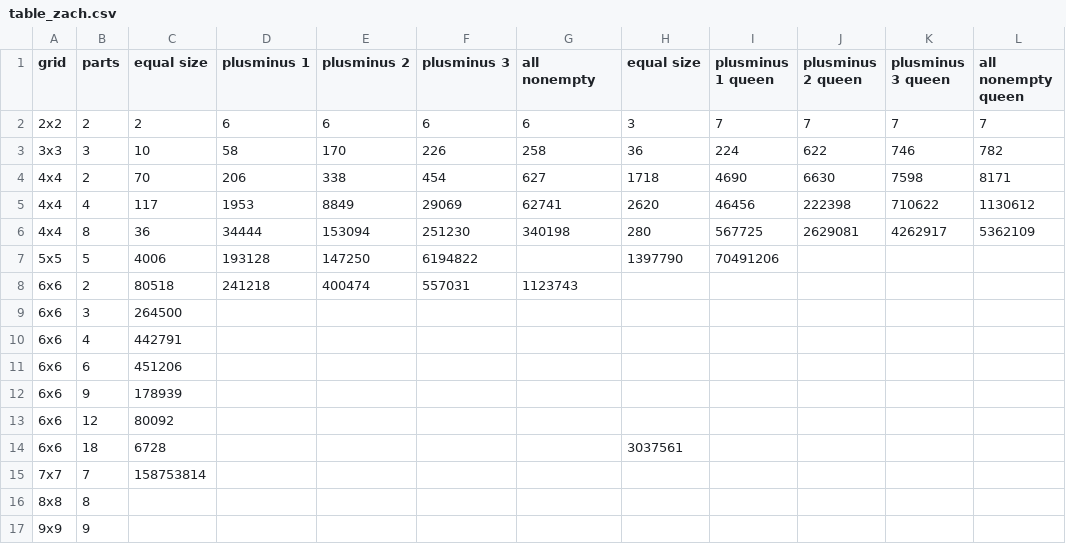
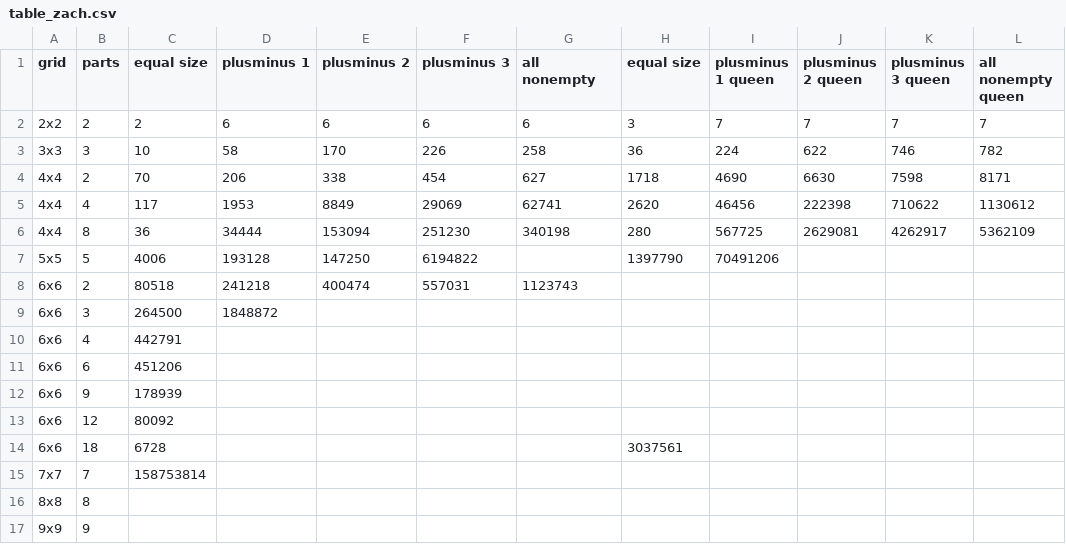
Before and after one commit to zschutzman/enumerator, a CSV file: table_zach.csv, drawn as a sheet.

```diff
--- a/table_zach.csv
+++ b/table_zach.csv
@@ -8,3 +8,3 @@
 "6x6",2,80518,241218,400474,557031,1123743,,,,,
-"6x6",3,264500,,,,,,,,,
+"6x6",3,264500,1848872,,,,,,,,
 "6x6",4,442791,,,,,,,,,
```
Also changed, not shown: 1 other file.
